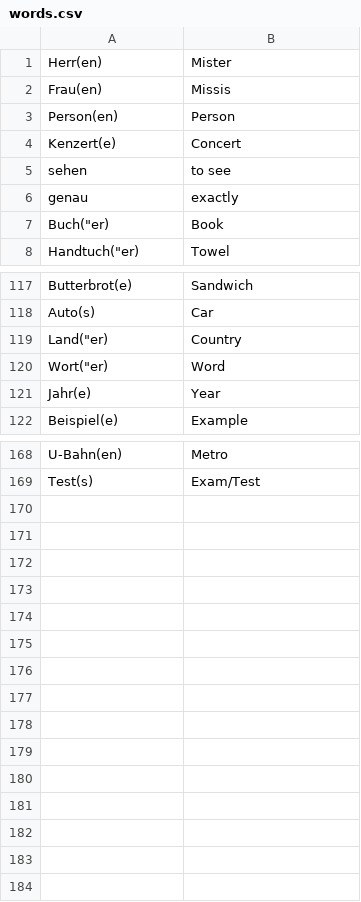
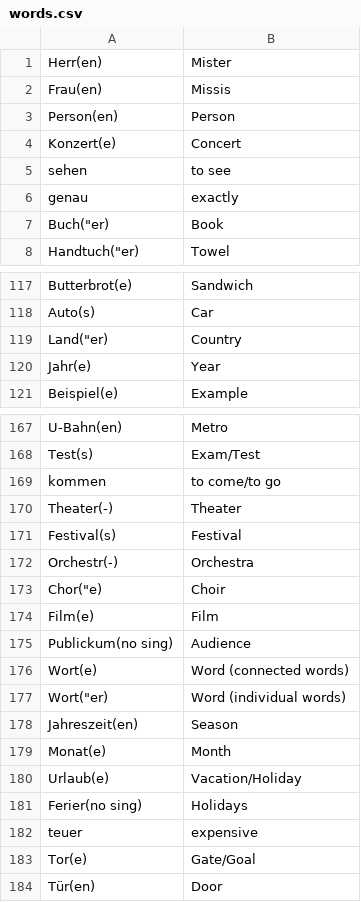
Before and after one commit to TomasPelayoBenedet/deustch_notes, a CSV file: words/words/words.csv, drawn as a sheet; only a part is shown, gaps mark what is left out.

```diff
--- a/words/words/words.csv
+++ b/words/words/words.csv
@@ -3,3 +3,3 @@ Frau(en),Missis
 Person(en),Person
-Kenzert(e),Concert
+Konzert(e),Concert
 sehen,to see
@@ -119,3 +119,2 @@ Auto(s),Car
 Land("er),Country
-Wort("er),Word
 Jahr(e),Year
@@ -169 +168,17 @@ U-Bahn(en),Metro
 Test(s),Exam/Test
+kommen,to come/to go
+Theater(-),Theater
+Festival(s),Festival
+Orchestr(-),Orchestra
+Chor("e),Choir
+Film(e),Film
+Publickum(no sing),Audience
+Wort(e),Word (connected words)
+Wort("er),Word (individual words)
+Jahreszeit(en),Season
+Monat(e),Month
+Urlaub(e),Vacation/Holiday
+Ferier(no sing),Holidays
+teuer,expensive
+Tor(e),Gate/Goal
+Tür(en),Door
```
Also changed, not shown: genders/genders/Femenina.csv, genders/genders/Maskulina.csv, 9 other files.
